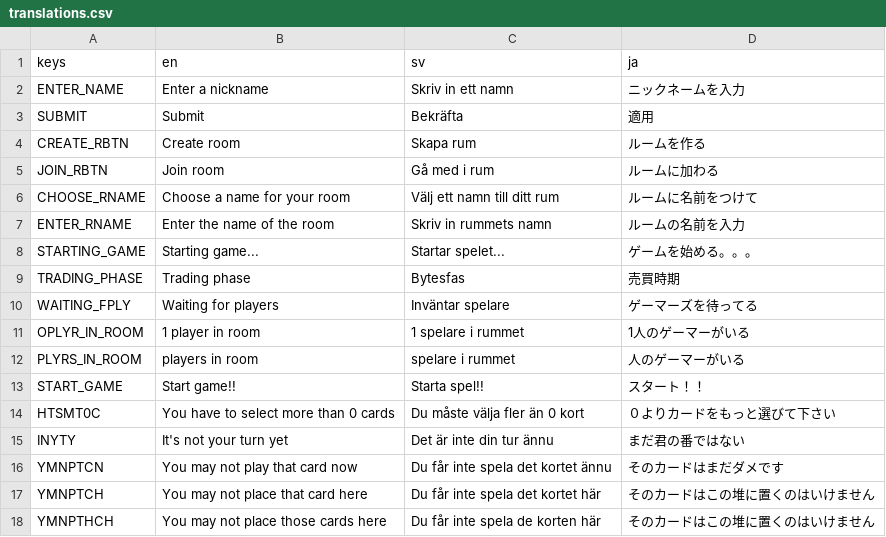
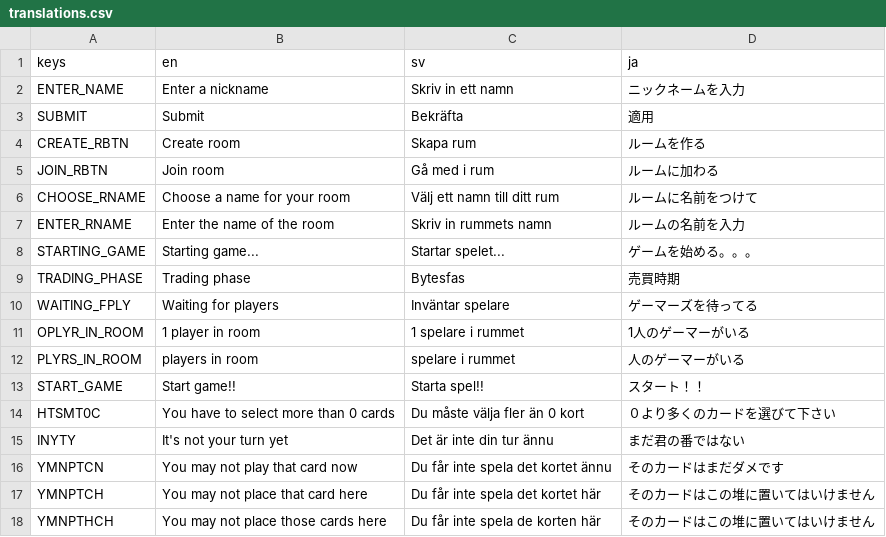
Before and after one commit to ebinbellini/knaker-online, a CSV file: translations/translations.csv, drawn as a sheet.

```diff
--- a/translations/translations.csv
+++ b/translations/translations.csv
@@ -13,6 +13,6 @@ PLYRS_IN_ROOM, players in room, spelare i rummet,人のゲーマーがいる
 START_GAME,Start game!!,Starta spel!!,スタート！！
-HTSMT0C,You have to select more than 0 cards,Du måste välja fler än 0 kort,０よりカードをもっと選びて下さい
+HTSMT0C,You have to select more than 0 cards,Du måste välja fler än 0 kort,０より多くのカードを選びて下さい
 INYTY,It's not your turn yet,Det är inte din tur ännu,まだ君の番ではない
 YMNPTCN,You may not play that card now,Du får inte spela det kortet ännu,そのカードはまだダメです
-YMNPTCH,You may not place that card here,Du får inte spela det kortet här,そのカードはこの堆に置くのはいけません
-YMNPTHCH,You may not place those cards here,Du får inte spela de korten här,そのカードはこの堆に置くのはいけません
+YMNPTCH,You may not place that card here,Du får inte spela det kortet här,そのカードはこの堆に置いてはいけません
+YMNPTHCH,You may not place those cards here,Du får inte spela de korten här,そのカードはこの堆に置いてはいけません
```
Also changed, not shown: 29 other files.
